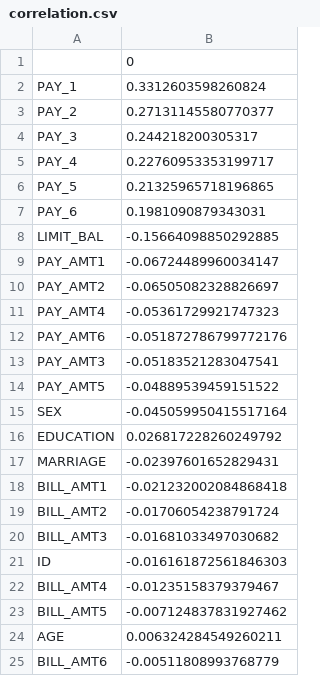
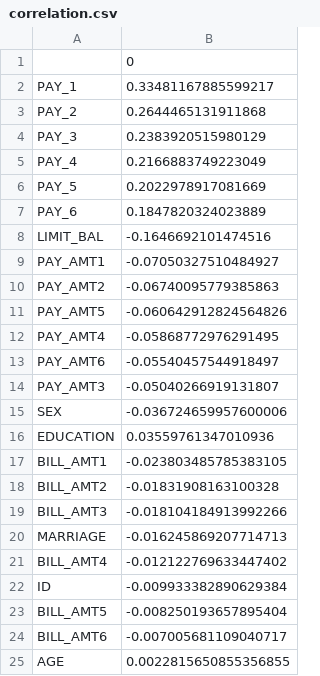
Before and after one commit to htr08/2627I-INT3011E_2-AICreditScoring, a CSV file: reports/correlation.csv, drawn as a sheet.

```diff
--- a/reports/correlation.csv
+++ b/reports/correlation.csv
@@ -1,25 +1,25 @@
 ,0
-PAY_1,0.3312603598260824
-PAY_2,0.27131145580770377
-PAY_3,0.244218200305317
-PAY_4,0.22760953353199717
-PAY_5,0.21325965718196865
-PAY_6,0.1981090879343031
-LIMIT_BAL,-0.15664098850292885
-PAY_AMT1,-0.06724489960034147
-PAY_AMT2,-0.06505082328826697
-PAY_AMT4,-0.05361729921747323
-PAY_AMT6,-0.051872786799772176
-PAY_AMT3,-0.05183521283047541
-PAY_AMT5,-0.04889539459151522
-SEX,-0.045059950415517164
-EDUCATION,0.026817228260249792
-MARRIAGE,-0.02397601652829431
-BILL_AMT1,-0.021232002084868418
-BILL_AMT2,-0.01706054238791724
-BILL_AMT3,-0.01681033497030682
-ID,-0.016161872561846303
-BILL_AMT4,-0.01235158379379467
-BILL_AMT5,-0.007124837831927462
-AGE,0.006324284549260211
-BILL_AMT6,-0.00511808993768779
+PAY_1,0.33481167885599217
+PAY_2,0.2644465131911868
+PAY_3,0.2383920515980129
+PAY_4,0.2166883749223049
+PAY_5,0.2022978917081669
+PAY_6,0.1847820324023889
+LIMIT_BAL,-0.1646692101474516
+PAY_AMT1,-0.07050327510484927
+PAY_AMT2,-0.06740095779385863
+PAY_AMT5,-0.060642912824564826
+PAY_AMT4,-0.05868772976291495
+PAY_AMT6,-0.05540457544918497
+PAY_AMT3,-0.05040266919131807
+SEX,-0.036724659957600006
+EDUCATION,0.03559761347010936
+BILL_AMT1,-0.023803485785383105
+BILL_AMT2,-0.01831908163100328
+BILL_AMT3,-0.018104184913992266
+MARRIAGE,-0.016245869207714713
+BILL_AMT4,-0.012122769633447402
+ID,-0.009933382890629384
+BILL_AMT5,-0.008250193657895404
+BILL_AMT6,-0.007005681109040717
+AGE,0.0022815650855356855
```
Also changed, not shown: reports/information_value.csv, 1 other file.
